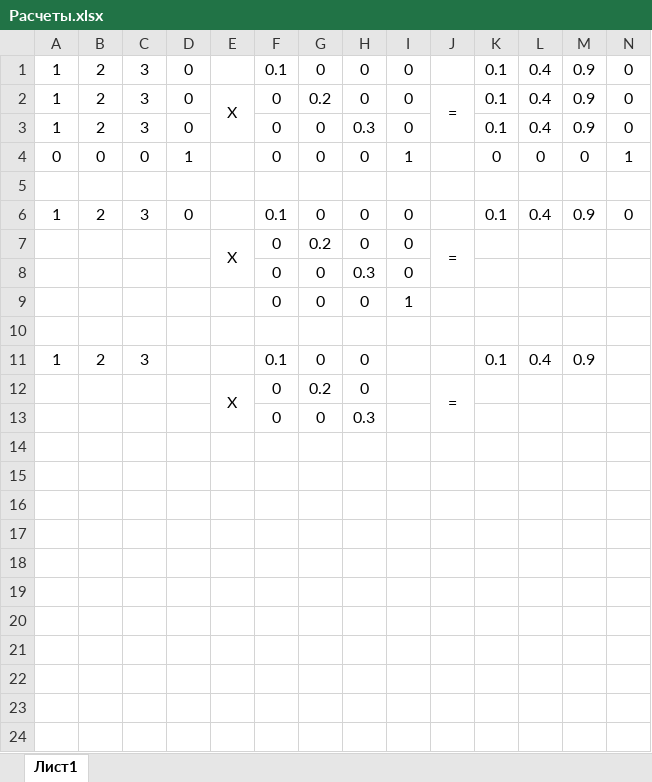
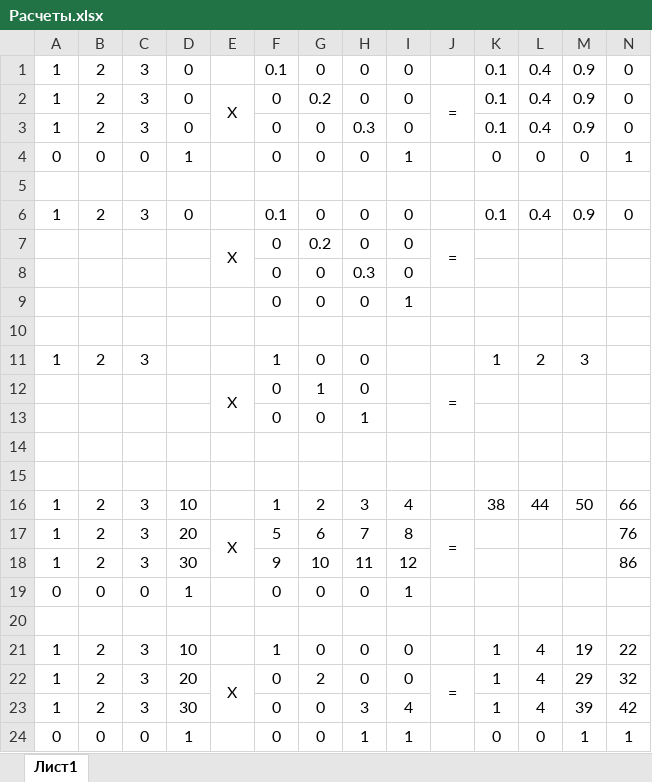
Before and after one commit to Alexei2003/3DGraphics, an Excel workbook: Расчеты.xlsx, sheet Лист1, drawn as a sheet; values as stored, in another font and other column widths than the file's, no borders; the diff names each change by its address in the sheet, - before the commit and + after, or states it on an @@ line.

```diff
--- a/Расчеты.xlsx (sheet Лист1)
+++ b/Расчеты.xlsx (sheet Лист1)
-F11: 0.1
+F11: 1
-K11: 0.1
+K11: 1
-L11: 0.4
+L11: 2
-M11: 0.9
+M11: 3
-G12: 0.2
+G12: 1
-H13: 0.3
+H13: 1
+row 14: (empty)
+row 15: (empty)
+row 16: 1 | 2 | 3 | 10 |  | 1 | 2 | 3 | 4 |  | 38 | 44 | 50 | 66
+row 17: 1 | 2 | 3 | 20 | X | 5 | 6 | 7 | 8 | = |  |  |  | 76
+row 18: 1 | 2 | 3 | 30 |  | 9 | 10 | 11 | 12 |  |  |  |  | 86
+row 19: 0 | 0 | 0 | 1 |  | 0 | 0 | 0 | 1
+row 20: (empty)
+row 21: 1 | 2 | 3 | 10 |  | 1 | 0 | 0 | 0 |  | 1 | 4 | 19 | 22
+row 22: 1 | 2 | 3 | 20 | X | 0 | 2 | 0 | 0 | = | 1 | 4 | 29 | 32
+row 23: 1 | 2 | 3 | 30 |  | 0 | 0 | 3 | 4 |  | 1 | 4 | 39 | 42
+row 24: 0 | 0 | 0 | 1 |  | 0 | 0 | 1 | 1 |  | 0 | 0 | 1 | 1
```
Also changed, not shown: 8 other files.
